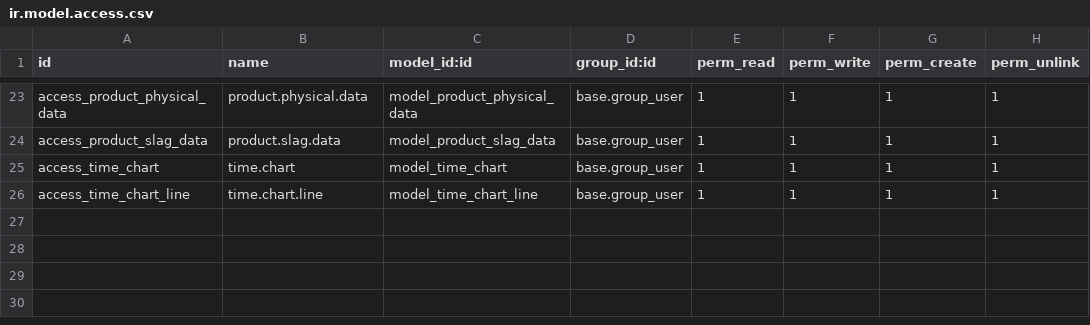
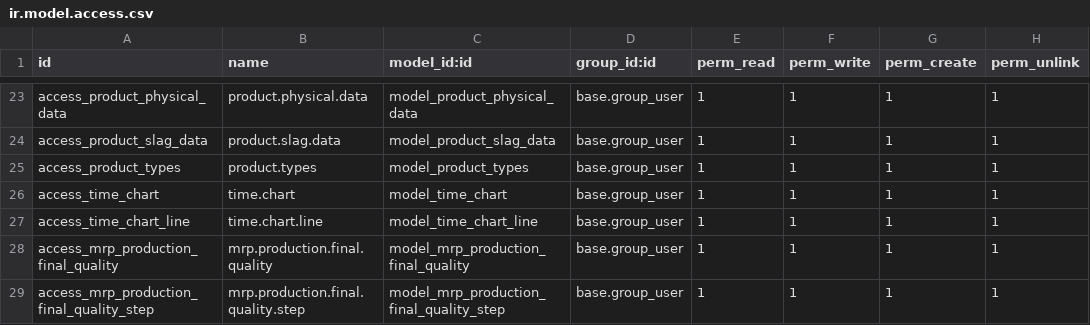
Before and after one commit to 22nick/odoo, a CSV file: custom_addons/manufacturing_extension/security/ir.model.access.csv, drawn as a sheet; only a part is shown, gaps mark what is left out; the diff names each change by its address in the sheet, - before the commit and + after, or states it on an @@ line.

```diff
--- a/custom_addons/manufacturing_extension/security/ir.model.access.csv
+++ b/custom_addons/manufacturing_extension/security/ir.model.access.csv
+row 25: access_product_types | product.types | model_product_types | base.group_user | 1 | 1 | 1 | 1
+row 28: access_mrp_production_final_quality | mrp.production.final.quality | model_mrp_production_final_quality | base.group_user | 1 | 1 | 1 | 1
+row 29: access_mrp_production_final_quality_step | mrp.production.final.quality.step | model_mrp_production_final_quality_step | base.group_user | 1 | 1 | 1 | 1
```
Also changed, not shown: 16 other files.
